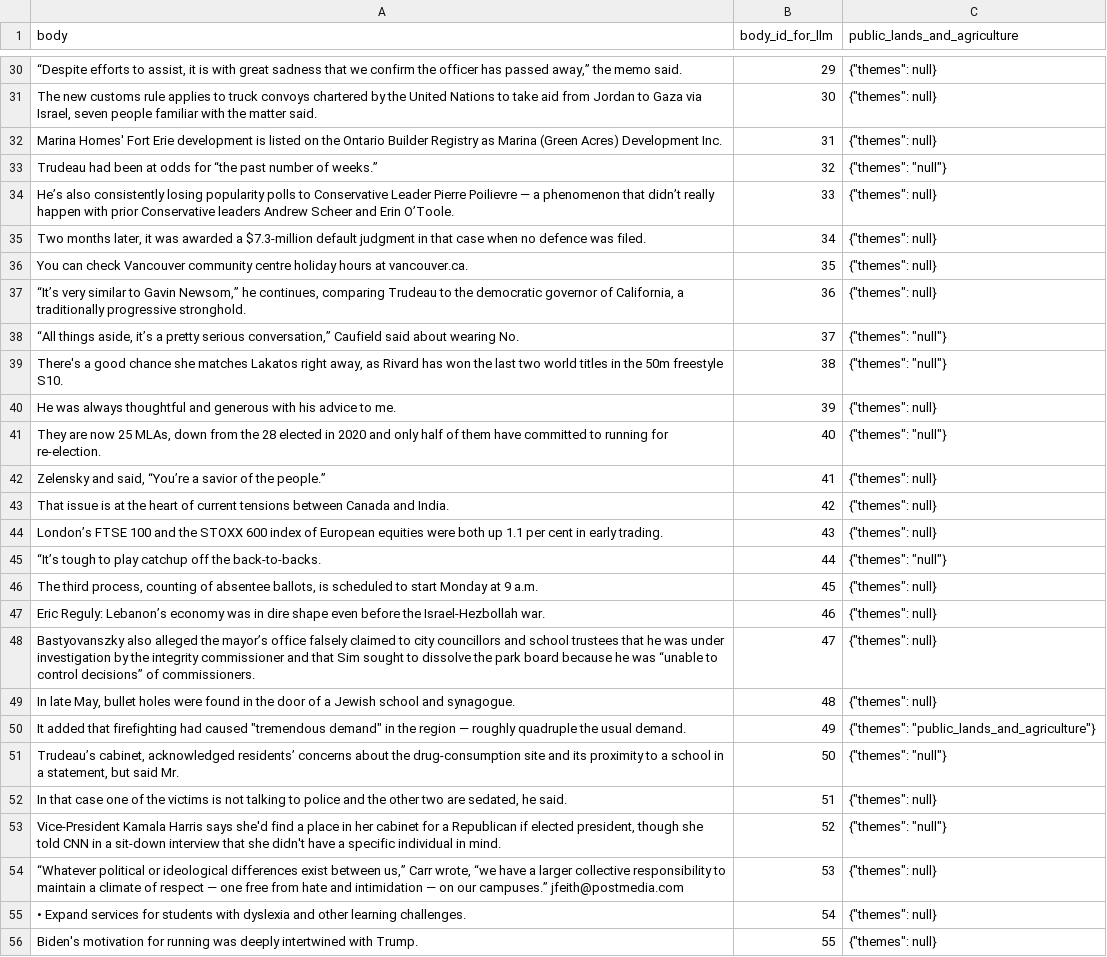
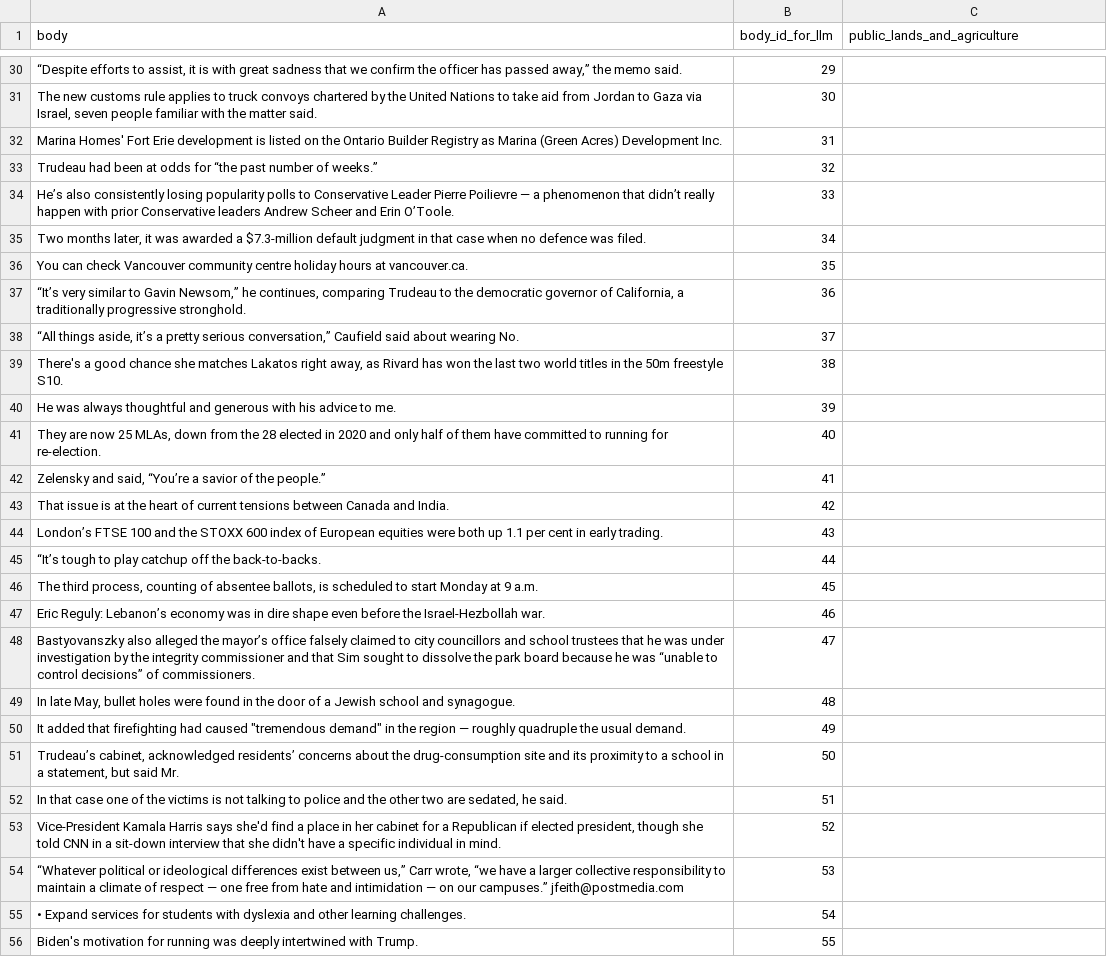
Before and after one commit to ellipse-science/vitrine_pipeline, a CSV file: data/processed/subset/subtest/subtest_annotated_1.csv, drawn as a sheet; only a part is shown, gaps mark what is left out; the diff covers the shown part only; the diff names each change by its address in the sheet, - before the commit and + after, or states it on an @@ line.

```diff
--- a/data/processed/subset/subtest/subtest_annotated_1.csv
+++ b/data/processed/subset/subtest/subtest_annotated_1.csv
-C30:C32 (public_lands_and_agriculture): {"themes": null}
+C30:C32 (public_lands_and_agriculture): (empty)
-C33 (public_lands_and_agriculture): {"themes": "null"}
+C33 (public_lands_and_agriculture): (empty)
-C34:C37 (public_lands_and_agriculture): {"themes": null}
+C34:C37 (public_lands_and_agriculture): (empty)
-C38:C39 (public_lands_and_agriculture): {"themes": "null"}
+C38:C39 (public_lands_and_agriculture): (empty)
-C40 (public_lands_and_agriculture): {"themes": null}
+C40 (public_lands_and_agriculture): (empty)
-C41 (public_lands_and_agriculture): {"themes": "null"}
+C41 (public_lands_and_agriculture): (empty)
-C42:C44 (public_lands_and_agriculture): {"themes": null}
+C42:C44 (public_lands_and_agriculture): (empty)
-C45 (public_lands_and_agriculture): {"themes": "null"}
+C45 (public_lands_and_agriculture): (empty)
-C46:C49 (public_lands_and_agriculture): {"themes": null}
+C46:C49 (public_lands_and_agriculture): (empty)
-C50 (public_lands_and_agriculture): {"themes": "public_lands_and_agriculture"}
+C50 (public_lands_and_agriculture): (empty)
-C51 (public_lands_and_agriculture): {"themes": "null"}
+C51 (public_lands_and_agriculture): (empty)
-C52 (public_lands_and_agriculture): {"themes": null}
+C52 (public_lands_and_agriculture): (empty)
-C53 (public_lands_and_agriculture): {"themes": "null"}
+C53 (public_lands_and_agriculture): (empty)
-C54:C56 (public_lands_and_agriculture): {"themes": null}
+C54:C56 (public_lands_and_agriculture): (empty)
```
Also changed, not shown: 54 edited cells elsewhere in this file, 12 other files.
